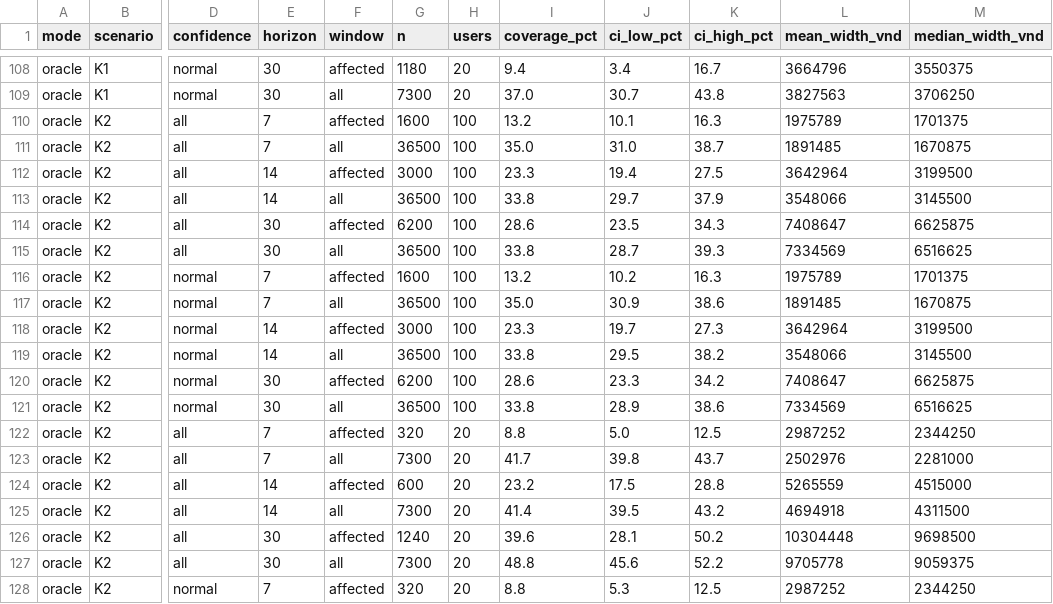
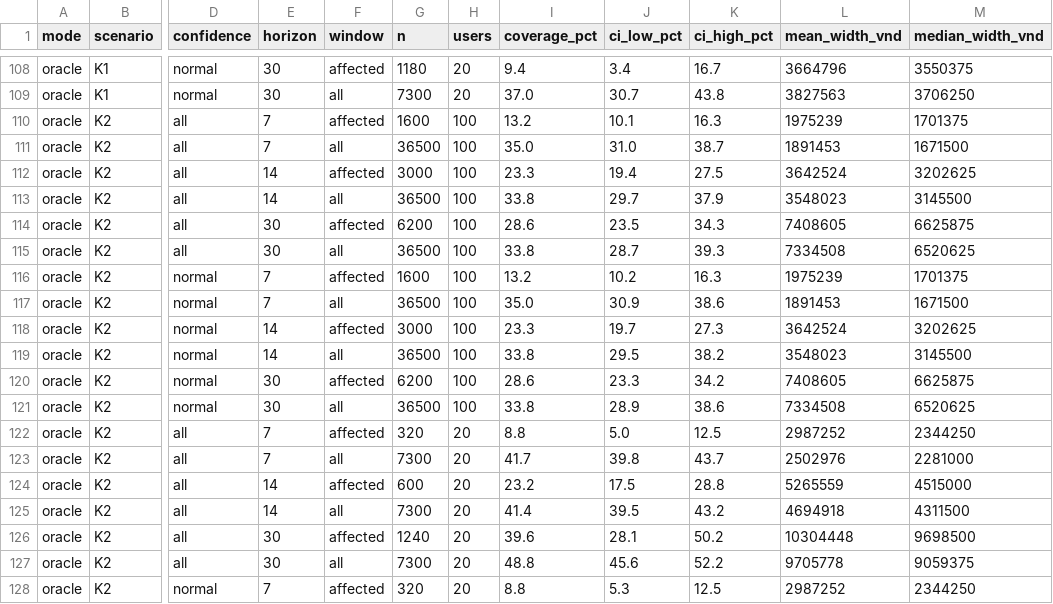
Before and after one commit to queoisme/FinMate_BE, a CSV file: docs/evaluation/forecast-backtest/band.csv, drawn as a sheet; only a part is shown, gaps mark what is left out; the diff covers the shown part only; the diff names each change by its address in the sheet, - before the commit and + after, or states it on an @@ line.

```diff
--- a/docs/evaluation/forecast-backtest/band.csv
+++ b/docs/evaluation/forecast-backtest/band.csv
-L110 (mean_width_vnd): 1975789
+L110 (mean_width_vnd): 1975239
-L111 (mean_width_vnd): 1891485
+L111 (mean_width_vnd): 1891453
-M111 (median_width_vnd): 1670875
+M111 (median_width_vnd): 1671500
-L112 (mean_width_vnd): 3642964
+L112 (mean_width_vnd): 3642524
-M112 (median_width_vnd): 3199500
+M112 (median_width_vnd): 3202625
-L113 (mean_width_vnd): 3548066
+L113 (mean_width_vnd): 3548023
-L114 (mean_width_vnd): 7408647
+L114 (mean_width_vnd): 7408605
-L115 (mean_width_vnd): 7334569
+L115 (mean_width_vnd): 7334508
-M115 (median_width_vnd): 6516625
+M115 (median_width_vnd): 6520625
-L116 (mean_width_vnd): 1975789
+L116 (mean_width_vnd): 1975239
-L117 (mean_width_vnd): 1891485
+L117 (mean_width_vnd): 1891453
-M117 (median_width_vnd): 1670875
+M117 (median_width_vnd): 1671500
-L118 (mean_width_vnd): 3642964
+L118 (mean_width_vnd): 3642524
-M118 (median_width_vnd): 3199500
+M118 (median_width_vnd): 3202625
-L119 (mean_width_vnd): 3548066
+L119 (mean_width_vnd): 3548023
-L120 (mean_width_vnd): 7408647
+L120 (mean_width_vnd): 7408605
-L121 (mean_width_vnd): 7334569
+L121 (mean_width_vnd): 7334508
-M121 (median_width_vnd): 6516625
+M121 (median_width_vnd): 6520625
```
Also changed, not shown: 20 edited cells elsewhere in this file, docs/evaluation/forecast-backtest/balance.csv, docs/evaluation/forecast-backtest/effects.csv, 4 other files.
